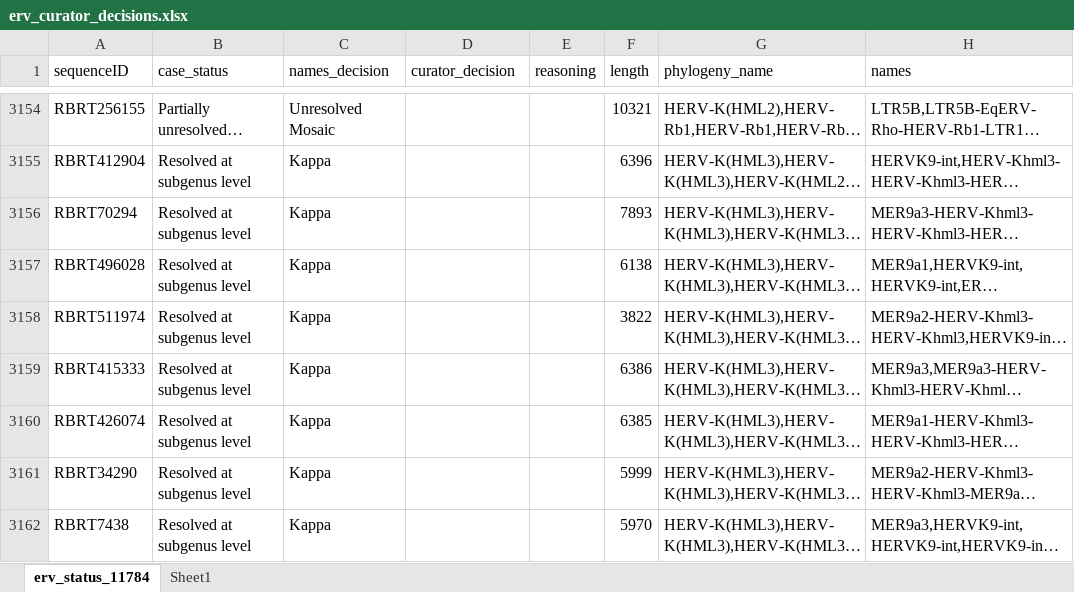
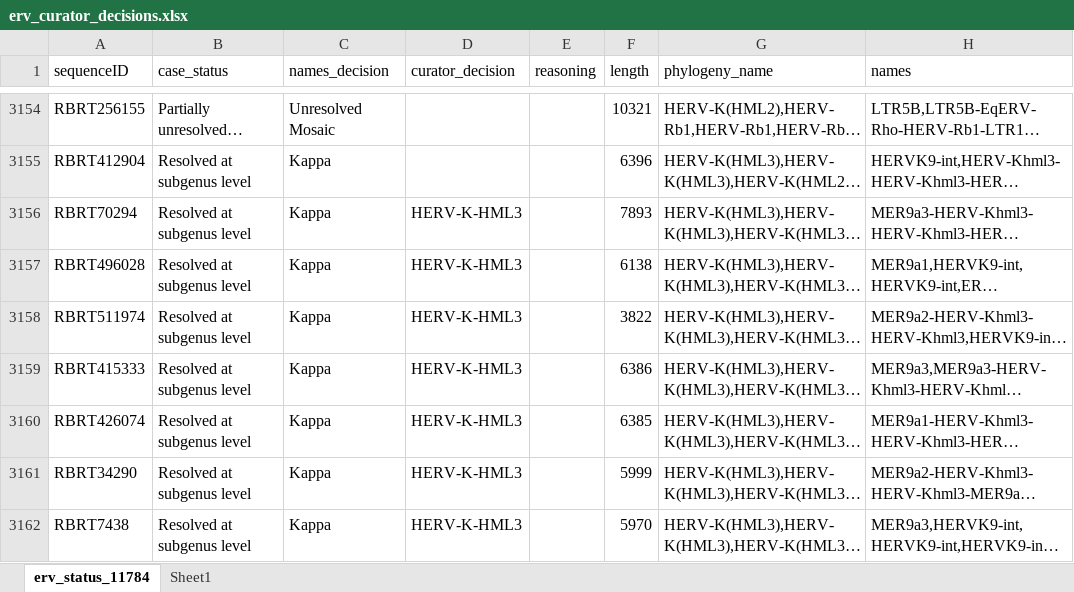
Before and after one commit to giffordlabcvr/ERVdb-HomoSapiens, an Excel workbook: tabular/curation/erv_curator_decisions.xlsx, sheet erv_status_11784, drawn as a sheet; only a part is shown, gaps mark what is left out; long unchanged cells end in …; values as stored, in another font and other column widths than the file's, no borders; the diff covers the shown part only; the diff names each change by its address in the sheet, - before the commit and + after, or states it on an @@ line.

```diff
--- a/tabular/curation/erv_curator_decisions.xlsx (sheet erv_status_11784)
+++ b/tabular/curation/erv_curator_decisions.xlsx (sheet erv_status_11784)
-D3156:D3162 (curator_decision): (empty)
+D3156:D3162 (curator_decision): HERV-K-HML3
```
Also changed, not shown: 55 edited cells elsewhere in this sheet, tabular/locus/erv_locus_name_mappings.xlsx, 5 other files.
